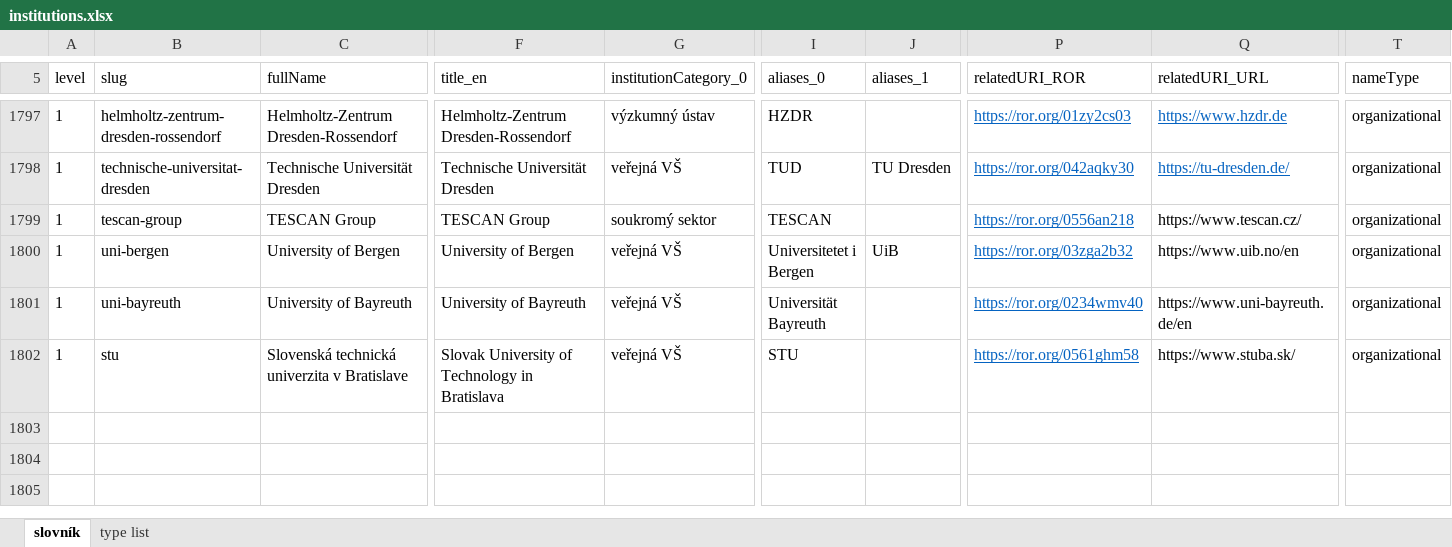
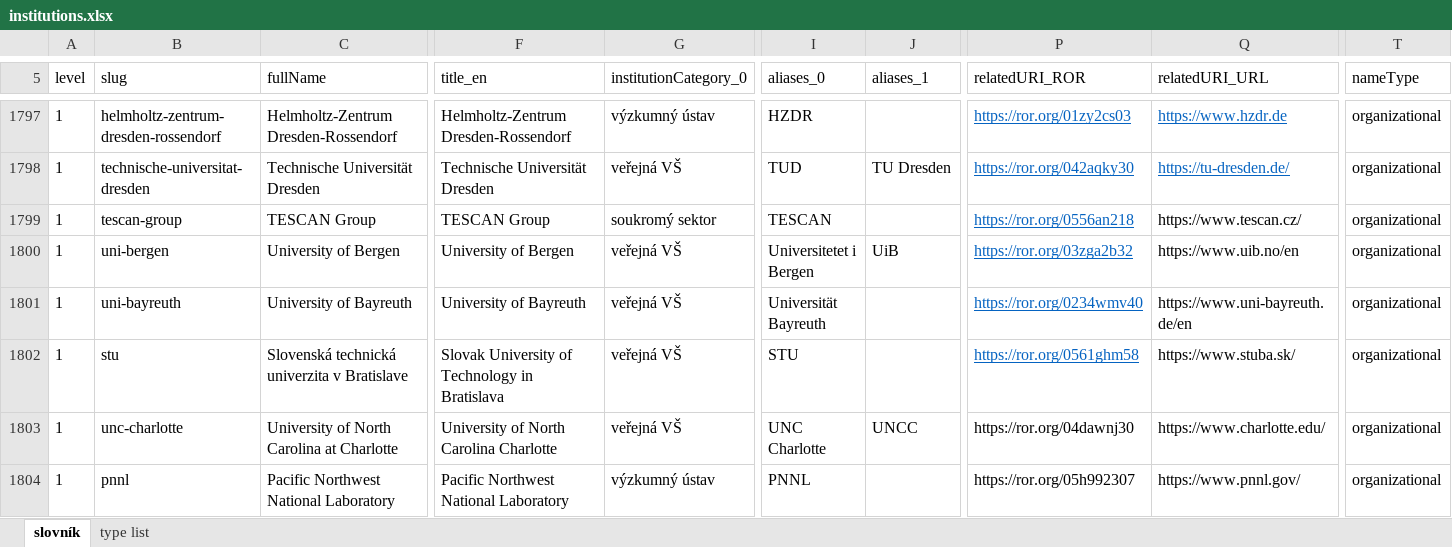
Before and after one commit to Narodni-repozitar/nr-taxonomies, an Excel workbook: data/excel/institutions.xlsx, sheet slovník, drawn as a sheet; only a part is shown, gaps mark what is left out; values as stored, in another font and other column widths than the file's, no borders; conditional formats not drawn; rows hold the shown columns only; the diff names each change by its address in the sheet, - before the commit and + after, or states it on an @@ line.

Commit message:
Update institutions.xlsx
Added two institutions

```diff
--- a/data/excel/institutions.xlsx (sheet slovník)
+++ b/data/excel/institutions.xlsx (sheet slovník)
+row 1803: 1 | unc-charlotte | University of North Carolina at Charlotte | University of North Carolina Charlotte | veřejná VŠ | UNC Charlotte | UNCC | https://ror.org/04dawnj30 | https://www.charlotte.edu/ | organizational
+row 1804: 1 | pnnl | Pacific Northwest National Laboratory | Pacific Northwest National Laboratory | výzkumný ústav | PNNL |  | https://ror.org/05h992307 | https://www.pnnl.gov/ | organizational
```
